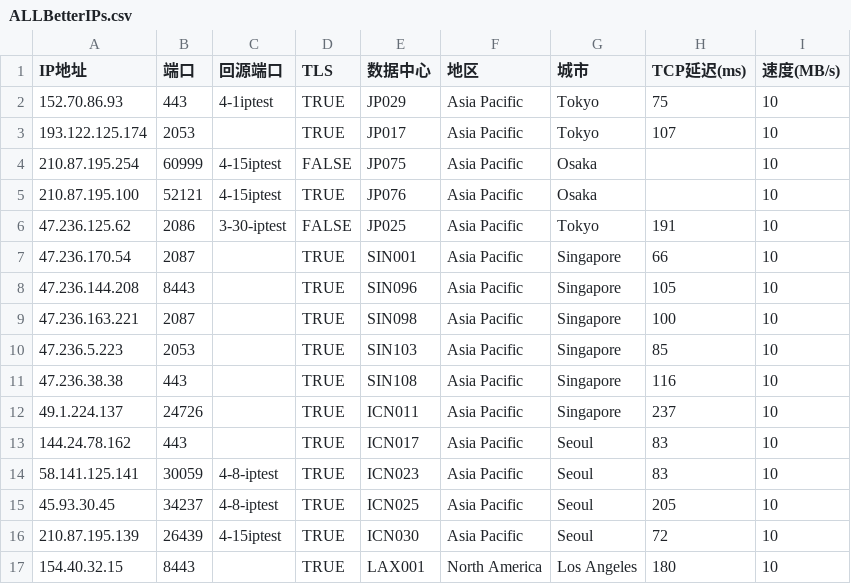
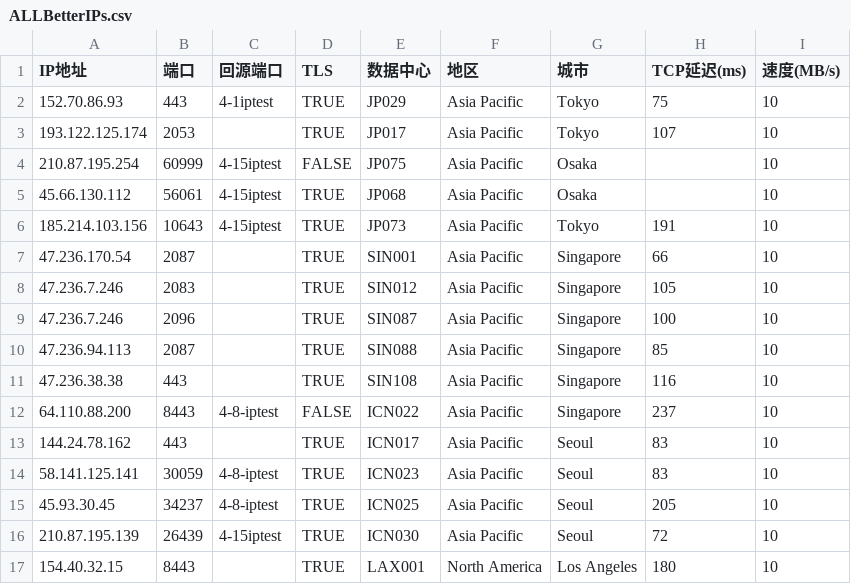
Before and after one commit to chrisFxxk/BetterIPs, a CSV file: ALLBetterIPs.csv, drawn as a sheet; only a part is shown.

Commit message:
Add files via upload

```diff
--- a/ALLBetterIPs.csv
+++ b/ALLBetterIPs.csv
@@ -4,10 +4,10 @@ IP地址,端口,回源端口,TLS,数据中心,地区,城市,TCP延迟(ms),速度
 210.87.195.254,60999,4-15iptest,FALSE,JP075,Asia Pacific,Osaka,,10
-210.87.195.100,52121,4-15iptest,TRUE,JP076,Asia Pacific,Osaka,,10
-47.236.125.62,2086,3-30-iptest,FALSE,JP025,Asia Pacific,Tokyo,191,10
+45.66.130.112,56061,4-15iptest,TRUE,JP068,Asia Pacific,Osaka,,10
+185.214.103.156,10643,4-15iptest,TRUE,JP073,Asia Pacific,Tokyo,191,10
 47.236.170.54,2087,,TRUE,SIN001,Asia Pacific,Singapore,66,10
-47.236.144.208,8443,,TRUE,SIN096,Asia Pacific,Singapore,105,10
-47.236.163.221,2087,,TRUE,SIN098,Asia Pacific,Singapore,100,10
-47.236.5.223,2053,,TRUE,SIN103,Asia Pacific,Singapore,85,10
+47.236.7.246,2083,,TRUE,SIN012,Asia Pacific,Singapore,105,10
+47.236.7.246,2096,,TRUE,SIN087,Asia Pacific,Singapore,100,10
+47.236.94.113,2087,,TRUE,SIN088,Asia Pacific,Singapore,85,10
 47.236.38.38,443,,TRUE,SIN108,Asia Pacific,Singapore,116,10
-49.1.224.137,24726,,TRUE,ICN011,Asia Pacific,Singapore,237,10
+64.110.88.200,8443,4-8-iptest,FALSE,ICN022,Asia Pacific,Singapore,237,10
 144.24.78.162,443,,TRUE,ICN017,Asia Pacific,Seoul,83,10
```
